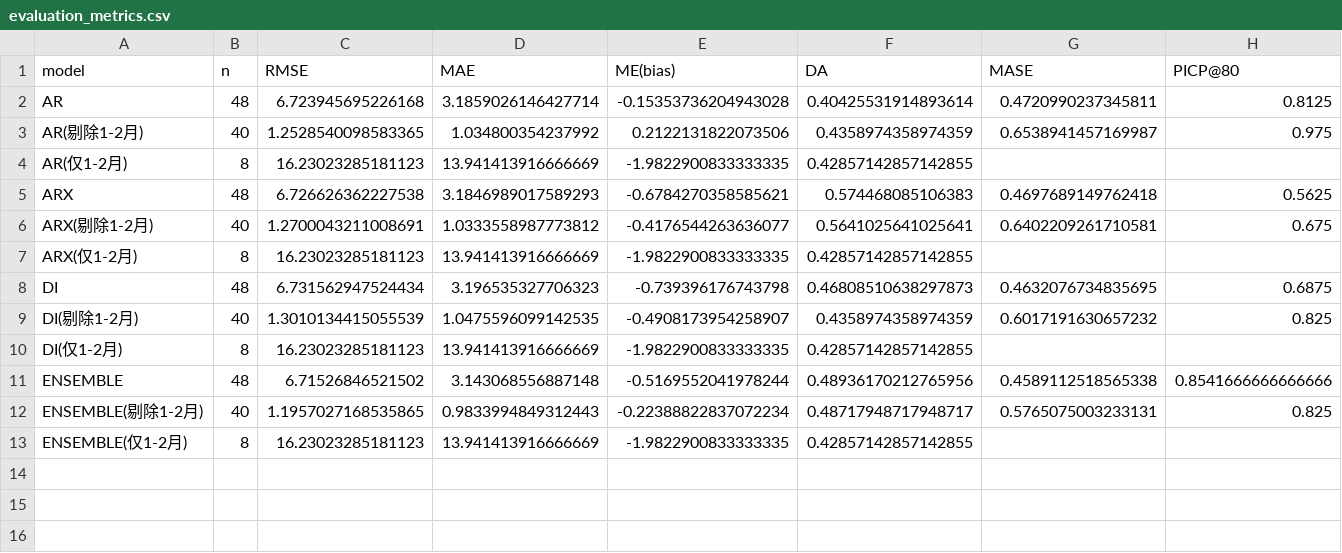
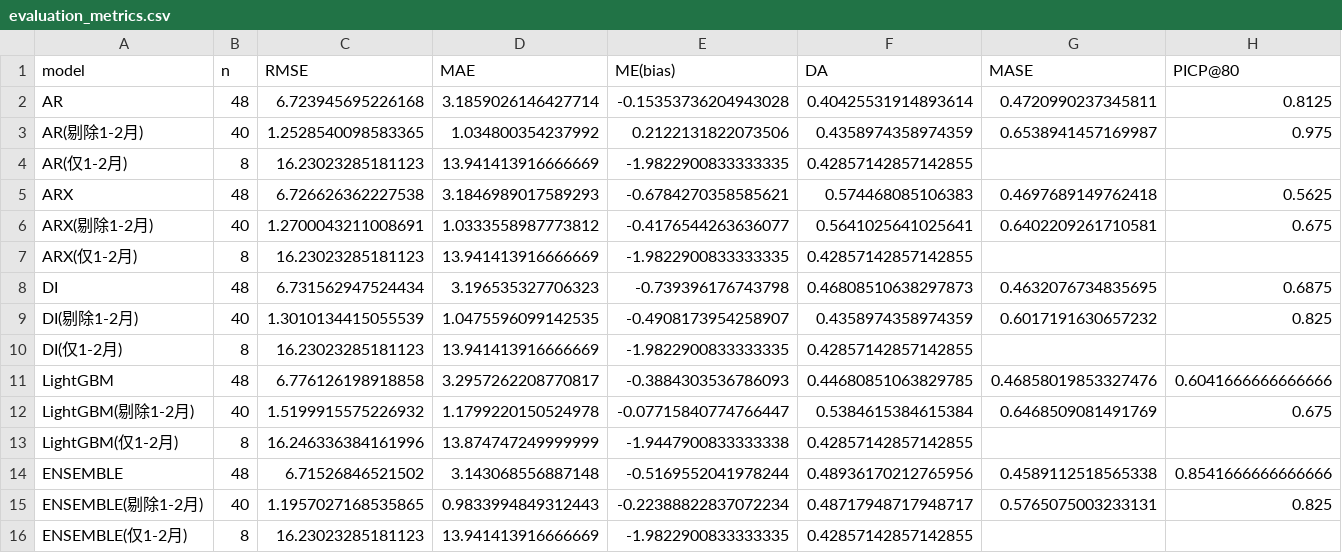
Before and after one commit to 111754ever-dot/Industrial-Forecast, a CSV file: output/evaluation_metrics.csv, drawn as a sheet; only a part is shown; rows hold the shown columns only; the diff names each change by its address in the sheet, - before the commit and + after, or states it on an @@ line.

```diff
--- a/output/evaluation_metrics.csv
+++ b/output/evaluation_metrics.csv
+row 11: LightGBM | 48 | 6.776126198918858 | 3.2957262208770817 | -0.3884303536786093 | 0.44680851063829785 | 0.46858019853327476 | 0.6041666666666666
+row 12: LightGBM(剔除1-2月) | 40 | 1.5199915575226932 | 1.1799220150524978 | -0.07715840774766447 | 0.5384615384615384 | 0.6468509081491769 | 0.675
+row 13: LightGBM(仅1-2月) | 8 | 16.246336384161996 | 13.874747249999999 | -1.9447900833333338 | 0.42857142857142855
```
Also changed, not shown: output/backtest_predictions.csv, 4 other files.
